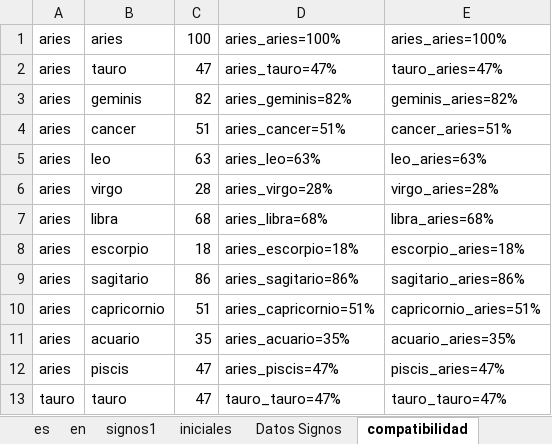
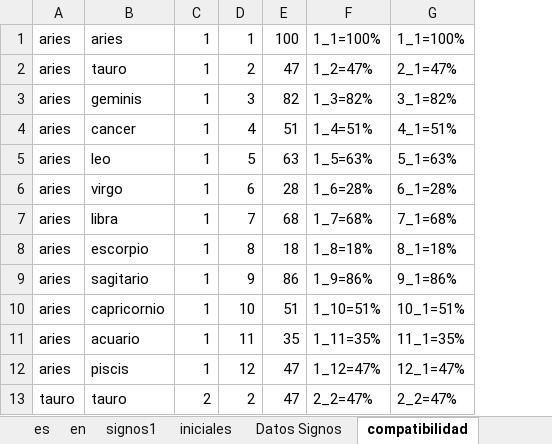
Before and after one commit to itanortega/prototipo2, an Excel workbook: documentos/datos.xlsx, sheet compatibilidad, drawn as a sheet; only a part is shown; values as stored, in another font and other column widths than the file's, no borders; removed rows and columns are numbered as before the commit, all else as after; the diff names each change by its address in the sheet, - before the commit and + after, or states it on an @@ line.

```diff
--- a/documentos/datos.xlsx (sheet compatibilidad)
+++ b/documentos/datos.xlsx (sheet compatibilidad)
+column C, rows 1-13: 1 | 1 | 1 | 1 | 1 | 1 | 1 | 1 | 1 | 1 | 1 | 1 | 2
+column D, rows 1-13: 1 | 2 | 3 | 4 | 5 | 6 | 7 | 8 | 9 | 10 | 11 | 12 | 2
-column D, rows 1-13: aries_aries=100% | aries_tauro=47% | aries_geminis=82% | aries_cancer=51% | aries_leo=63% | aries_virgo=28% | aries_libra=68% | aries_escorpio=18% | aries_sagitario=86% | aries_capricornio=51% | aries_acuario=35% | aries_piscis=47% | tauro_tauro=47%
-column E, rows 1-13: aries_aries=100% | tauro_aries=47% | geminis_aries=82% | cancer_aries=51% | leo_aries=63% | virgo_aries=28% | libra_aries=68% | escorpio_aries=18% | sagitario_aries=86% | capricornio_aries=51% | acuario_aries=35% | piscis_aries=47% | tauro_tauro=47%
+column F, rows 1-13: 1_1=100% | 1_2=47% | 1_3=82% | 1_4=51% | 1_5=63% | 1_6=28% | 1_7=68% | 1_8=18% | 1_9=86% | 1_10=51% | 1_11=35% | 1_12=47% | 2_2=47%
+column G, rows 1-13: 1_1=100% | 2_1=47% | 3_1=82% | 4_1=51% | 5_1=63% | 6_1=28% | 7_1=68% | 8_1=18% | 9_1=86% | 10_1=51% | 11_1=35% | 12_1=47% | 2_2=47%
```
Also changed, not shown: sheet diario, sheet compatibiliad resultado, sheet signos1, formulas that keep their value, 4 other files.
